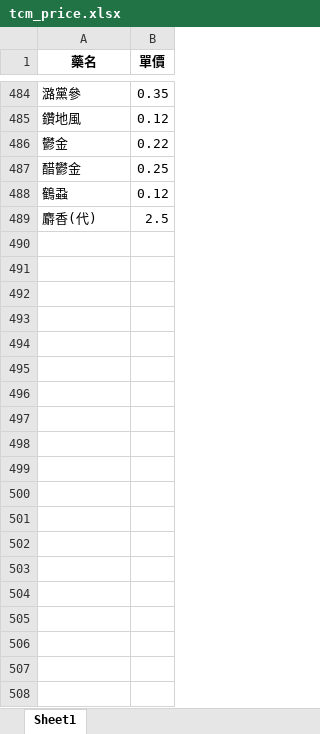
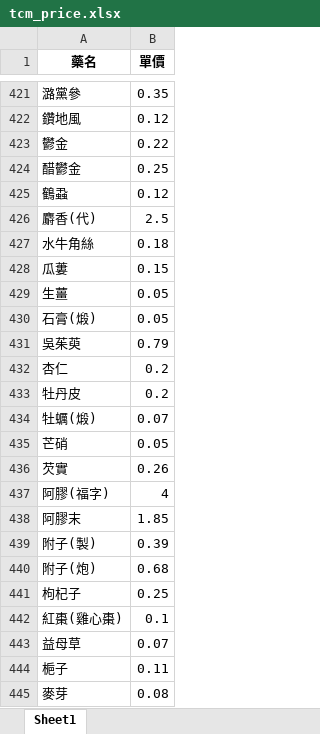
Before and after one commit to liumasoo/TCM_system, an Excel workbook: tcm_price.xlsx, sheet Sheet1, drawn as a sheet; only a part is shown, gaps mark what is left out; values as stored, in another font and other column widths than the file's, no borders; the diff covers the shown part only; the diff names each change by its address in the sheet, - before the commit and + after, or states it on an @@ line.

```diff
--- a/tcm_price.xlsx (sheet Sheet1)
+++ b/tcm_price.xlsx (sheet Sheet1)
+row 427: 水牛角絲 | 0.18
+row 428: 瓜蔞 | 0.15
+row 429: 生薑 | 0.05
+row 430: 石膏(煅) | 0.05
+row 431: 吳茱萸 | 0.79
+row 432: 杏仁 | 0.2
+row 433: 牡丹皮 | 0.2
+row 434: 牡蠣(煅) | 0.07
+row 435: 芒硝 | 0.05
+row 436: 芡實 | 0.26
+row 437: 阿膠(福字) | 4
+row 438: 阿膠末 | 1.85
+row 439: 附子(製) | 0.39
+row 440: 附子(炮) | 0.68
+row 441: 枸杞子 | 0.25
+row 442: 紅棗(雞心棗) | 0.1
+row 443: 益母草 | 0.07
+row 444: 梔子 | 0.11
+row 445: 麥芽 | 0.08
```
Also changed, not shown: 45 added rows and 63 removed rows elsewhere in this sheet, tcm_data.xlsx.
